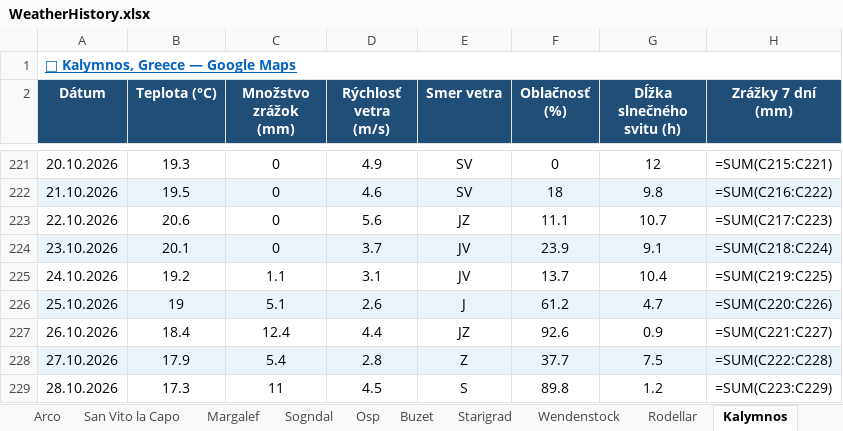
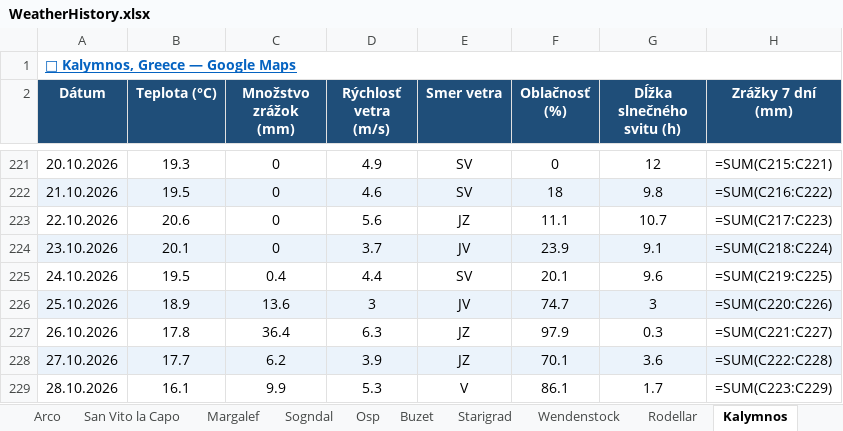
Before and after one commit to slavo1976/AgentWeather, an Excel workbook: WeatherHistory.xlsx, sheet Kalymnos, drawn as a sheet; only a part is shown, gaps mark what is left out; values as stored, in another font and other column widths than the file's, no borders; formulas without a stored value are shown as written; the diff covers the shown part only; the diff names each change by its address in the sheet, - before the commit and + after, or states it on an @@ line.

```diff
--- a/WeatherHistory.xlsx (sheet Kalymnos)
+++ b/WeatherHistory.xlsx (sheet Kalymnos)
-B225 (Teplota (°C)): 19.2
+B225 (Teplota (°C)): 19.5
-C225 (Množstvo zrážok (mm)): 1.1
+C225 (Množstvo zrážok (mm)): 0.4
-D225 (Rýchlosť vetra (m/s)): 3.1
+D225 (Rýchlosť vetra (m/s)): 4.4
-E225 (Smer vetra): JV
+E225 (Smer vetra): SV
-F225 (Oblačnosť (%)): 13.7
+F225 (Oblačnosť (%)): 20.1
-G225 (Dĺžka slnečného svitu (h)): 10.4
+G225 (Dĺžka slnečného svitu (h)): 9.6
-B226 (Teplota (°C)): 19
+B226 (Teplota (°C)): 18.9
-C226 (Množstvo zrážok (mm)): 5.1
+C226 (Množstvo zrážok (mm)): 13.6
-D226 (Rýchlosť vetra (m/s)): 2.6
+D226 (Rýchlosť vetra (m/s)): 3
-E226 (Smer vetra): J
+E226 (Smer vetra): JV
-F226 (Oblačnosť (%)): 61.2
+F226 (Oblačnosť (%)): 74.7
-G226 (Dĺžka slnečného svitu (h)): 4.7
+G226 (Dĺžka slnečného svitu (h)): 3
-B227 (Teplota (°C)): 18.4
+B227 (Teplota (°C)): 17.8
-C227 (Množstvo zrážok (mm)): 12.4
+C227 (Množstvo zrážok (mm)): 36.4
-D227 (Rýchlosť vetra (m/s)): 4.4
+D227 (Rýchlosť vetra (m/s)): 6.3
-F227 (Oblačnosť (%)): 92.6
+F227 (Oblačnosť (%)): 97.9
-G227 (Dĺžka slnečného svitu (h)): 0.9
+G227 (Dĺžka slnečného svitu (h)): 0.3
-B228 (Teplota (°C)): 17.9
+B228 (Teplota (°C)): 17.7
-C228 (Množstvo zrážok (mm)): 5.4
+C228 (Množstvo zrážok (mm)): 6.2
-D228 (Rýchlosť vetra (m/s)): 2.8
+D228 (Rýchlosť vetra (m/s)): 3.9
-E228 (Smer vetra): Z
+E228 (Smer vetra): JZ
-F228 (Oblačnosť (%)): 37.7
+F228 (Oblačnosť (%)): 70.1
-G228 (Dĺžka slnečného svitu (h)): 7.5
+G228 (Dĺžka slnečného svitu (h)): 3.6
-B229 (Teplota (°C)): 17.3
+B229 (Teplota (°C)): 16.1
-C229 (Množstvo zrážok (mm)): 11
+C229 (Množstvo zrážok (mm)): 9.9
-D229 (Rýchlosť vetra (m/s)): 4.5
+D229 (Rýchlosť vetra (m/s)): 5.3
-E229 (Smer vetra): S
+E229 (Smer vetra): V
-F229 (Oblačnosť (%)): 89.8
+F229 (Oblačnosť (%)): 86.1
-G229 (Dĺžka slnečného svitu (h)): 1.2
+G229 (Dĺžka slnečného svitu (h)): 1.7
```
Also changed, not shown: 1 added row and 6 edited cells elsewhere in this sheet, sheet Wendenstock, sheet Repiska, sheet Turniska, sheet Leonidio, sheet Osp, sheet Kalamarka, 13 more sheets.
